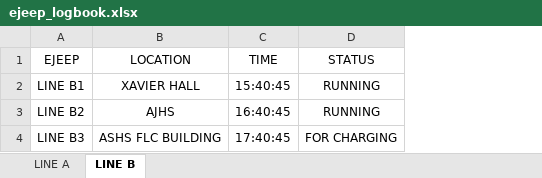
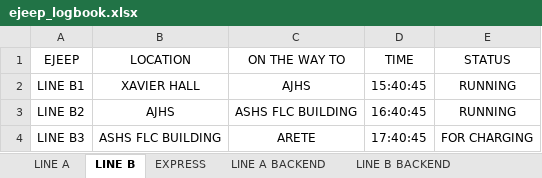
Before and after one commit to juzapanta/EJEEP-PROJECT, an Excel workbook: ejeep_logbook.xlsx, sheet LINE B, drawn as a sheet; values as stored, in another font and other column widths than the file's, no borders; the diff names each change by its address in the sheet, - before the commit and + after, or states it on an @@ line.

```diff
--- a/ejeep_logbook.xlsx (sheet LINE B)
+++ b/ejeep_logbook.xlsx (sheet LINE B)
+sheet tab: EXPRESS
+sheet tab: LINE A BACKEND
+sheet tab: LINE B BACKEND
+column C (ON THE WAY TO), rows 2-4: AJHS | ASHS FLC BUILDING | ARETE
```
Also changed, not shown: sheet LINE A, 1 other file.
